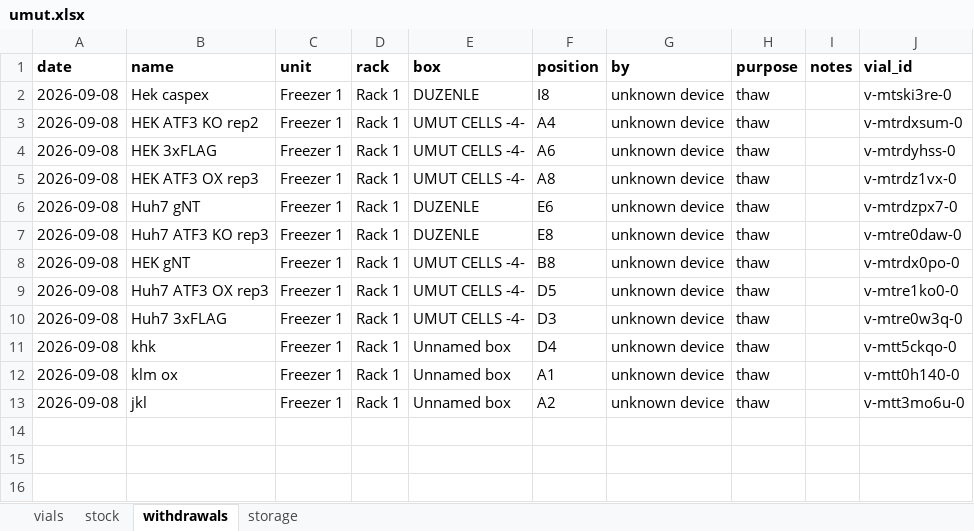
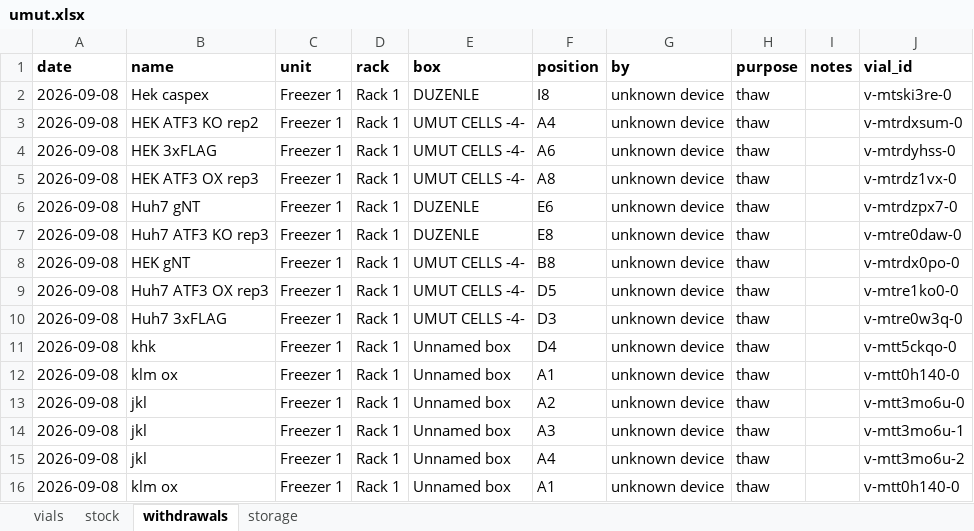
Before and after one commit to ucagiral/cagiral-schedule, an Excel workbook: cellstocks/data/umut.xlsx, sheet withdrawals, drawn as a sheet; values as stored, in another font and other column widths than the file's, no borders; the diff names each change by its address in the sheet, - before the commit and + after, or states it on an @@ line.

Commit message:
Take out jkl from unknown device

```diff
--- a/cellstocks/data/umut.xlsx (sheet withdrawals)
+++ b/cellstocks/data/umut.xlsx (sheet withdrawals)
+row 14: 2026-09-08 | jkl | Freezer 1 | Rack 1 | Unnamed box | A3 | unknown device | thaw |  | v-mtt3mo6u-1
+row 15: 2026-09-08 | jkl | Freezer 1 | Rack 1 | Unnamed box | A4 | unknown device | thaw |  | v-mtt3mo6u-2
+row 16: 2026-09-08 | klm ox | Freezer 1 | Rack 1 | Unnamed box | A1 | unknown device | thaw |  | v-mtt0h140-0
```
Also changed, not shown: 1 other file.
